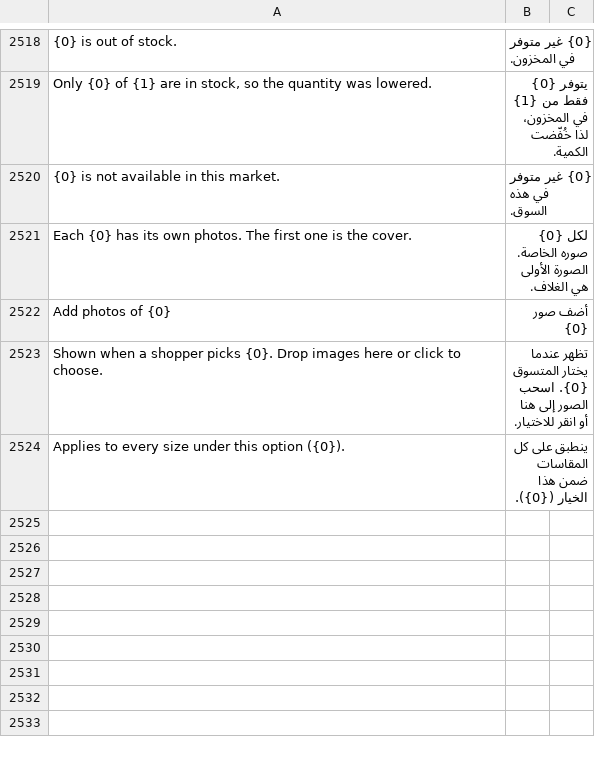
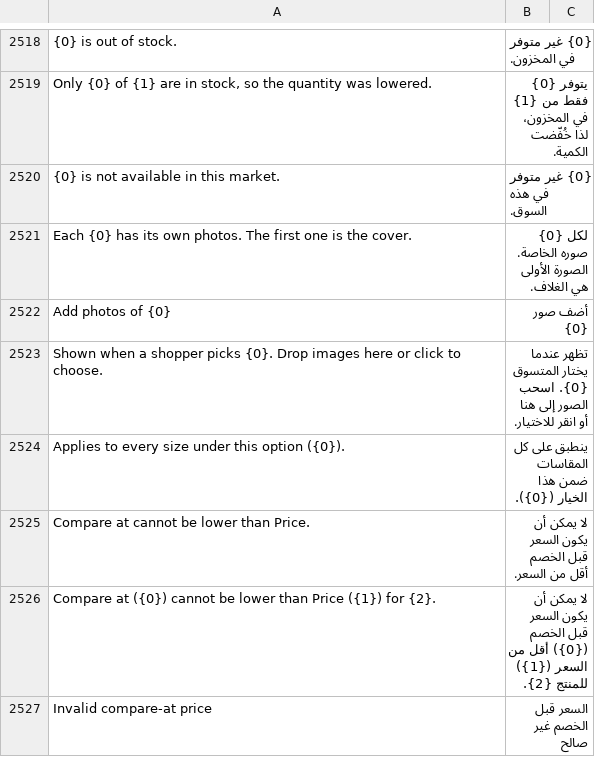
Before and after one commit to bwhtech/commera, a CSV file: commera/translations/ar.csv, drawn as a sheet; only a part is shown, gaps mark what is left out; the diff names each change by its address in the sheet, - before the commit and + after, or states it on an @@ line.

Commit message:
fix(pricing): refuse a compare-at price below the price

```diff
--- a/commera/translations/ar.csv
+++ b/commera/translations/ar.csv
+row 2525: Compare at cannot be lower than Price. | لا يمكن أن يكون السعر قبل الخصم أقل من السعر.
+row 2526: Compare at ({0}) cannot be lower than Price ({1}) for {2}. | لا يمكن أن يكون السعر قبل الخصم ({0}) أقل من السعر ({1}) للمنتج {2}.
+row 2527: Invalid compare-at price | السعر قبل الخصم غير صالح
```
Also changed, not shown: 6 other files.
